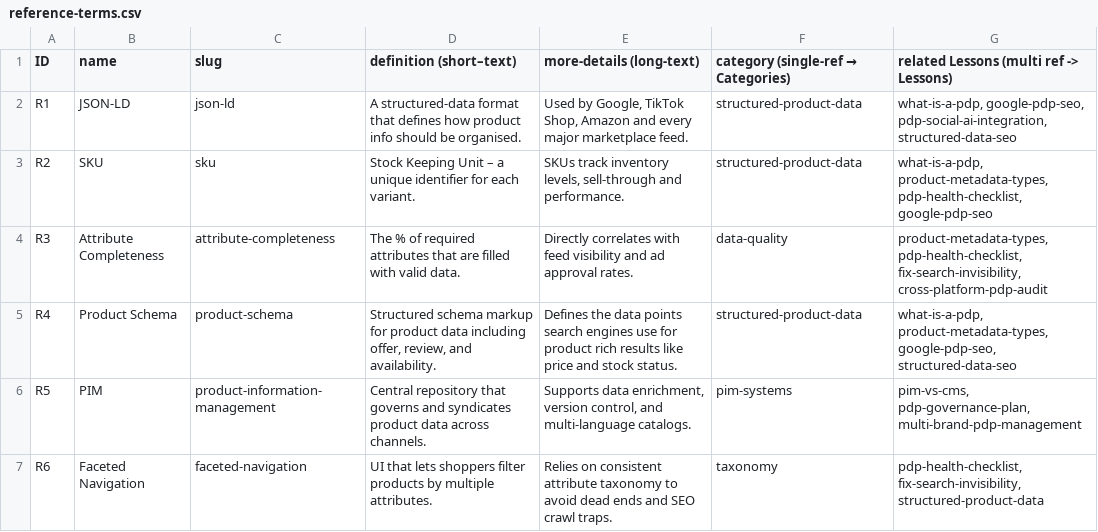
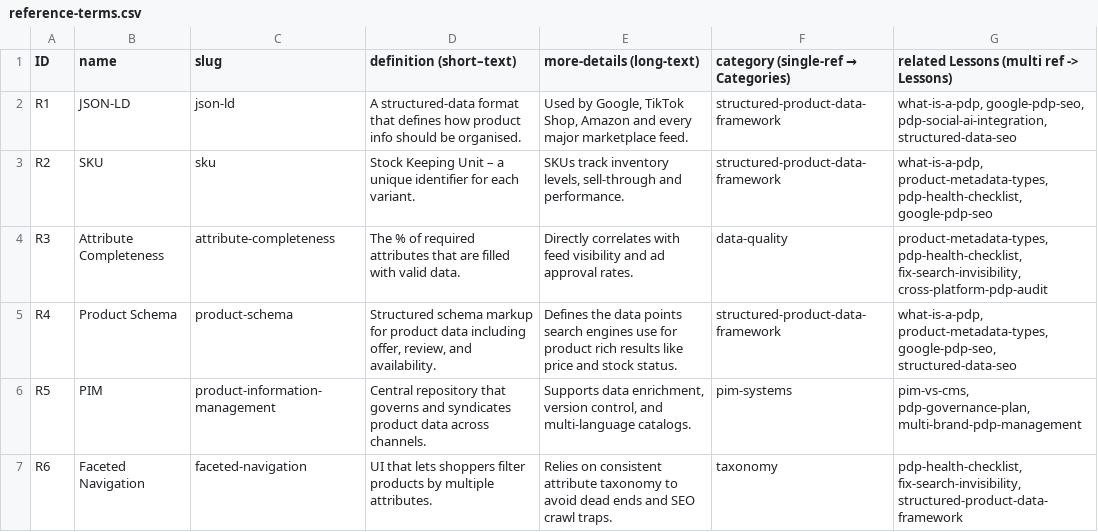
Before and after one commit to mjcreativemedia/ekom-content, a CSV file: reference-terms.csv, drawn as a sheet; only a part is shown; the diff covers the shown part only.

Commit message:
fix: update structured product data slug

```diff
--- a/reference-terms.csv
+++ b/reference-terms.csv
@@ -1,7 +1,7 @@
 ID,name,slug,definition (short–text),more‑details (long‑text),category (single‑ref → Categories),related Lessons (multi ref -> Lessons)
-R1,JSON‑LD,json-ld,A structured‑data format that defines how product info should be organised.,"Used by Google, TikTok Shop, Amazon and every major marketplace feed.",structured-product-data,"what-is-a-pdp, google-pdp-seo, pdp-social-ai-integration, structured-data-seo"
-R2,SKU,sku,Stock Keeping Unit – a unique identifier for each variant.,"SKUs track inventory levels, sell‑through and performance.",structured-product-data,"what-is-a-pdp, product-metadata-types, pdp-health-checklist, google-pdp-seo"
+R1,JSON‑LD,json-ld,A structured‑data format that defines how product info should be organised.,"Used by Google, TikTok Shop, Amazon and every major marketplace feed.",structured-product-data-framework,"what-is-a-pdp, google-pdp-seo, pdp-social-ai-integration, structured-data-seo"
+R2,SKU,sku,Stock Keeping Unit – a unique identifier for each variant.,"SKUs track inventory levels, sell‑through and performance.",structured-product-data-framework,"what-is-a-pdp, product-metadata-types, pdp-health-checklist, google-pdp-seo"
 R3,Attribute Completeness,attribute-completeness,The % of required attributes that are filled with valid data.,Directly correlates with feed visibility and ad approval rates.,data-quality,"product-metadata-types, pdp-health-checklist, fix-search-invisibility, cross-platform-pdp-audit"
-R4,Product Schema,product-schema,"Structured schema markup for product data including offer, review, and availability.",Defines the data points search engines use for product rich results like price and stock status.,structured-product-data,"what-is-a-pdp, product-metadata-types, google-pdp-seo, structured-data-seo"
+R4,Product Schema,product-schema,"Structured schema markup for product data including offer, review, and availability.",Defines the data points search engines use for product rich results like price and stock status.,structured-product-data-framework,"what-is-a-pdp, product-metadata-types, google-pdp-seo, structured-data-seo"
 R5,PIM,product-information-management,Central repository that governs and syndicates product data across channels.,"Supports data enrichment, version control, and multi-language catalogs.",pim-systems,"pim-vs-cms, pdp-governance-plan, multi-brand-pdp-management"
-R6,Faceted Navigation,faceted-navigation,UI that lets shoppers filter products by multiple attributes.,Relies on consistent attribute taxonomy to avoid dead ends and SEO crawl traps.,taxonomy,"pdp-health-checklist, fix-search-invisibility, structured-product-data"
+R6,Faceted Navigation,faceted-navigation,UI that lets shoppers filter products by multiple attributes.,Relies on consistent attribute taxonomy to avoid dead ends and SEO crawl traps.,taxonomy,"pdp-health-checklist, fix-search-invisibility, structured-product-data-framework"
```
Also changed, not shown: 7 edited cells elsewhere in this file, categories.csv.
